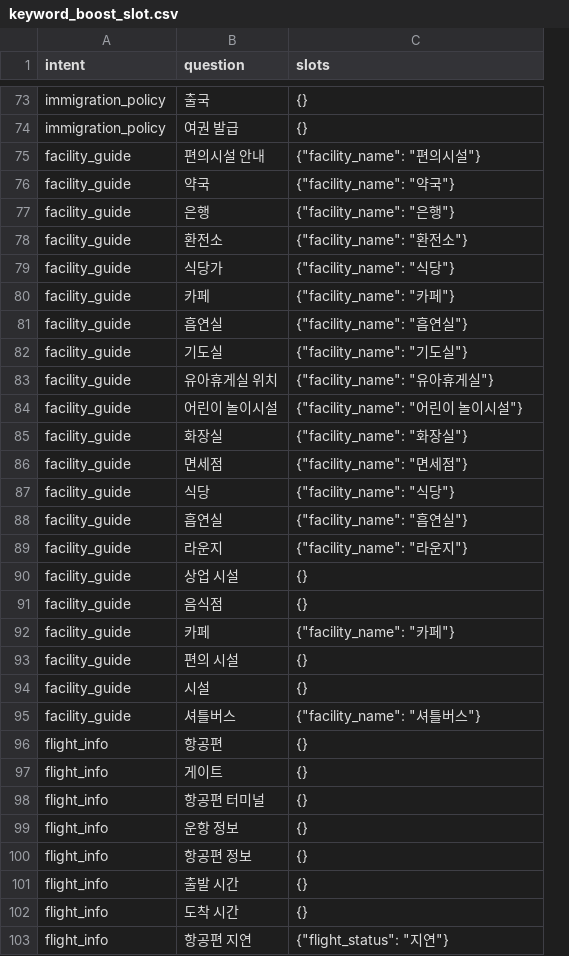
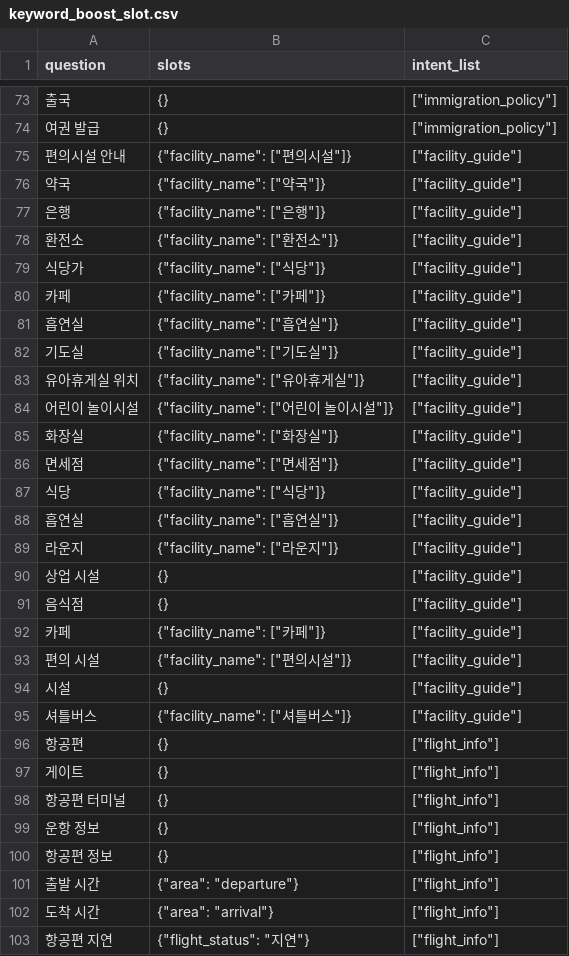
Before and after one commit to aivleCloudNative0715/ICN-AI-chatbot, a CSV file: ai/intent_classifier/data/keyword_boost_slot.csv, drawn as a sheet; only a part is shown, gaps mark what is left out; removed rows and columns are numbered as before the commit, all else as after; the diff covers the shown part only; the diff names each change by its address in the sheet, - before the commit and + after, or states it on an @@ line.

Commit message:
feat: intent_classifier v3

```diff
--- a/ai/intent_classifier/data/keyword_boost_slot.csv
+++ b/ai/intent_classifier/data/keyword_boost_slot.csv
-column A (intent), rows 73-103: immigration_policy | immigration_policy | facility_guide | facility_guide | facility_guide | facility_guide | facility_guide | facility_guide | facility_guide | facility_guide | facility_guide | facility_guide | facility_guide | facility_guide | facility_guide | facility_guide | facility_guide | facility_guide | facility_guide | facility_guide | facility_guide | facility_guide | facility_guide | flight_info | flight_info | flight_info | flight_info | flight_info | flight_info | flight_info | flight_info
+column C (intent_list), rows 73-103: ["immigration_policy"] | ["immigration_policy"] | ["facility_guide"] | ["facility_guide"] | ["facility_guide"] | ["facility_guide"] | ["facility_guide"] | ["facility_guide"] | ["facility_guide"] | ["facility_guide"] | ["facility_guide"] | ["facility_guide"] | ["facility_guide"] | ["facility_guide"] | ["facility_guide"] | ["facility_guide"] | ["facility_guide"] | ["facility_guide"] | ["facility_guide"] | ["facility_guide"] | ["facility_guide"] | ["facility_guide"] | ["facility_guide"] | ["flight_info"] | ["flight_info"] | ["flight_info"] | ["flight_info"] | ["flight_info"] | ["flight_info"] | ["flight_info"] | ["flight_info"]
-B75 (slots): {"facility_name": "편의시설"}
+B75 (slots): {"facility_name": ["편의시설"]}
-B76 (slots): {"facility_name": "약국"}
+B76 (slots): {"facility_name": ["약국"]}
-B77 (slots): {"facility_name": "은행"}
+B77 (slots): {"facility_name": ["은행"]}
-B78 (slots): {"facility_name": "환전소"}
+B78 (slots): {"facility_name": ["환전소"]}
-B79 (slots): {"facility_name": "식당"}
+B79 (slots): {"facility_name": ["식당"]}
-B80 (slots): {"facility_name": "카페"}
+B80 (slots): {"facility_name": ["카페"]}
-B81 (slots): {"facility_name": "흡연실"}
+B81 (slots): {"facility_name": ["흡연실"]}
-B82 (slots): {"facility_name": "기도실"}
+B82 (slots): {"facility_name": ["기도실"]}
-B83 (slots): {"facility_name": "유아휴게실"}
+B83 (slots): {"facility_name": ["유아휴게실"]}
-B84 (slots): {"facility_name": "어린이 놀이시설"}
+B84 (slots): {"facility_name": ["어린이 놀이시설"]}
-B85 (slots): {"facility_name": "화장실"}
+B85 (slots): {"facility_name": ["화장실"]}
-B86 (slots): {"facility_name": "면세점"}
+B86 (slots): {"facility_name": ["면세점"]}
-B87 (slots): {"facility_name": "식당"}
+B87 (slots): {"facility_name": ["식당"]}
-B88 (slots): {"facility_name": "흡연실"}
+B88 (slots): {"facility_name": ["흡연실"]}
-B89 (slots): {"facility_name": "라운지"}
+B89 (slots): {"facility_name": ["라운지"]}
-B92 (slots): {"facility_name": "카페"}
+B92 (slots): {"facility_name": ["카페"]}
-B93 (slots): {}
+B93 (slots): {"facility_name": ["편의시설"]}
-B95 (slots): {"facility_name": "셔틀버스"}
+B95 (slots): {"facility_name": ["셔틀버스"]}
-B101 (slots): {}
+B101 (slots): {"area": "departure"}
-B102 (slots): {}
+B102 (slots): {"area": "arrival"}
```
Also changed, not shown: 16 edited cells elsewhere in this file, ai/intent_classifier/data/keyword_boost.csv, 18 other files.
